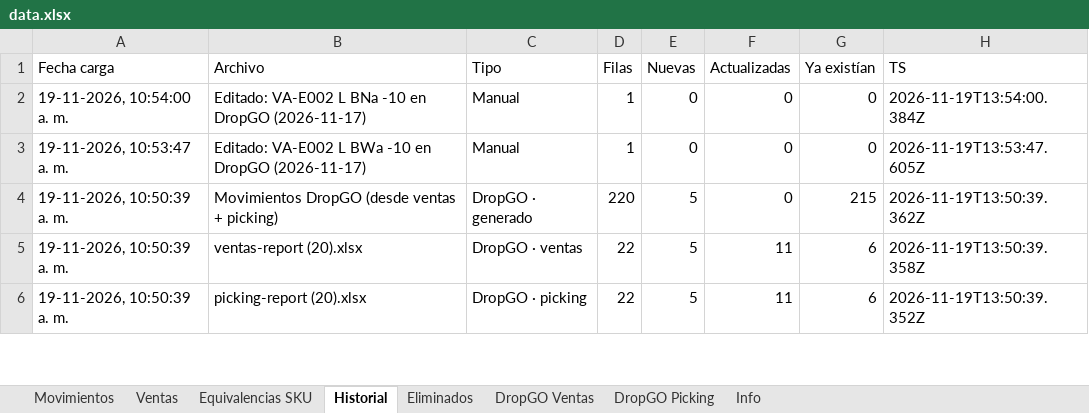
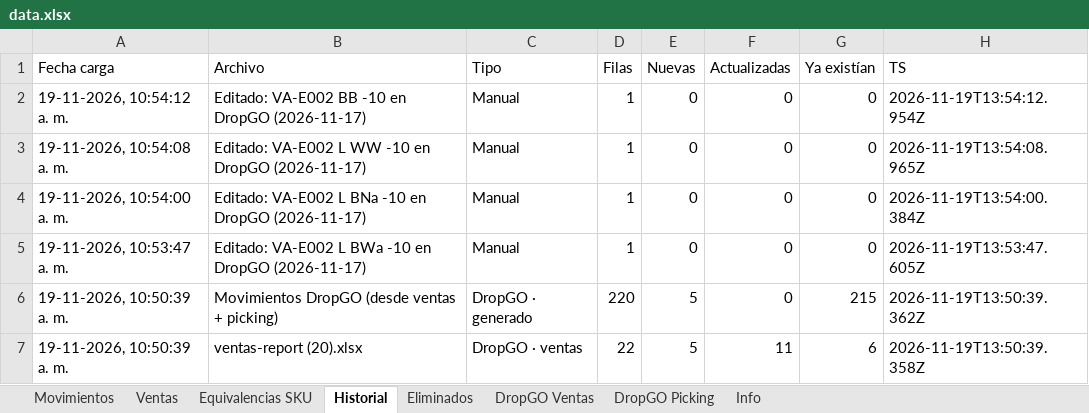
Before and after one commit to alaskanext-blip/ERPvarin, an Excel workbook: data.xlsx, sheet Historial, drawn as a sheet; only a part is shown; the shorter side is filled out with more unchanged rows; values as stored, in another font and other column widths than the file's, no borders; the diff names each change by its address in the sheet, - before the commit and + after, or states it on an @@ line.

Commit message:
Datos Varin 2026-11-19 13:54

```diff
--- a/data.xlsx (sheet Historial)
+++ b/data.xlsx (sheet Historial)
+row 2: 19-11-2026, 10:54:12 a. m. | Editado: VA-E002 BB -10 en DropGO (2026-11-17) | Manual | 1 | 0 | 0 | 0 | 2026-11-19T13:54:12.954Z
+row 3: 19-11-2026, 10:54:08 a. m. | Editado: VA-E002 L WW -10 en DropGO (2026-11-17) | Manual | 1 | 0 | 0 | 0 | 2026-11-19T13:54:08.965Z
```
Also changed, not shown: sheet Movimientos, sheet Info.
